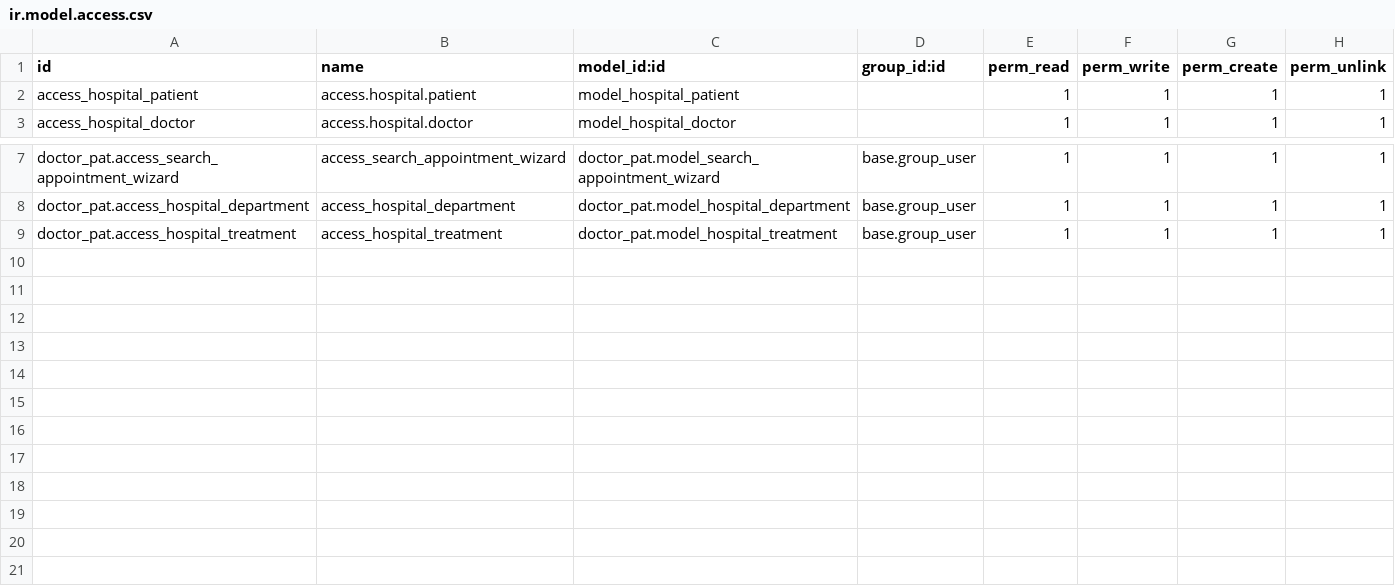
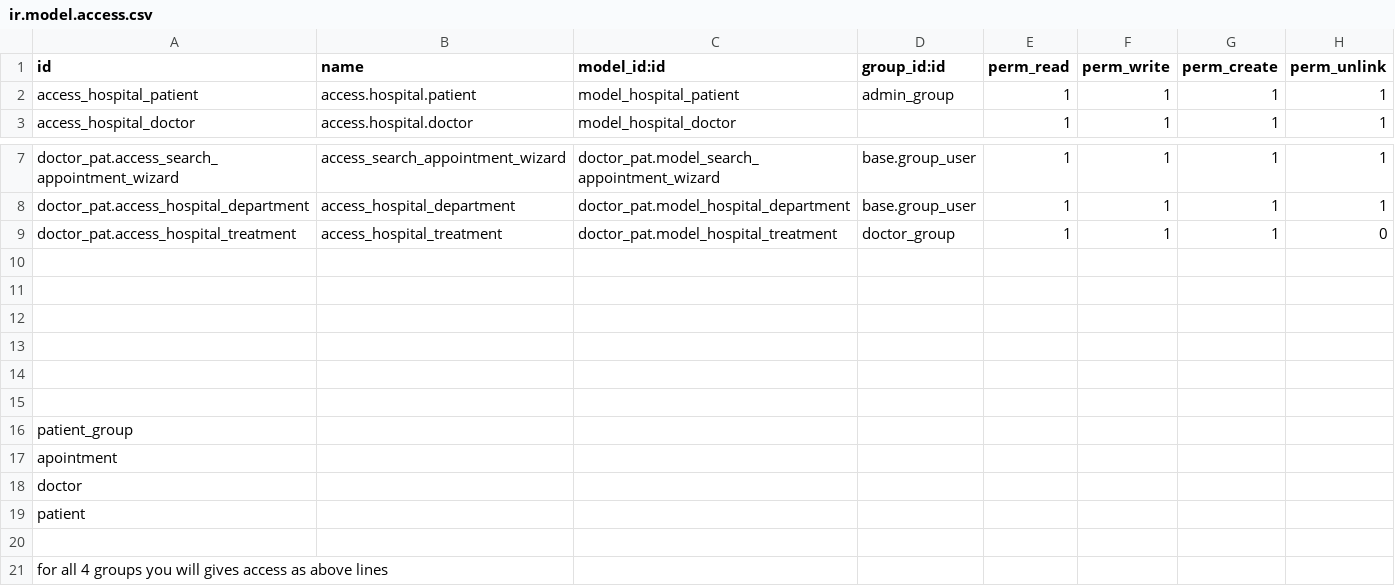
Before and after one commit to metalysm/doctor_pat, a CSV file: security/ir.model.access.csv, drawn as a sheet; only a part is shown, gaps mark what is left out.

```diff
--- a/security/ir.model.access.csv
+++ b/security/ir.model.access.csv
@@ -1,3 +1,3 @@
 id,name,model_id:id,group_id:id,perm_read,perm_write,perm_create,perm_unlink
-access_hospital_patient,access.hospital.patient,model_hospital_patient,,1,1,1,1
+access_hospital_patient,access.hospital.patient,model_hospital_patient,admin_group,1,1,1,1
 access_hospital_doctor,access.hospital.doctor,model_hospital_doctor,,1,1,1,1
@@ -8,2 +8,14 @@ doctor_pat.access_search_appointment_wizard,access_search_appointment_wizard,doc
 doctor_pat.access_hospital_department,access_hospital_department,doctor_pat.model_hospital_department,base.group_user,1,1,1,1
-doctor_pat.access_hospital_treatment,access_hospital_treatment,doctor_pat.model_hospital_treatment,base.group_user,1,1,1,1
+doctor_pat.access_hospital_treatment,access_hospital_treatment,doctor_pat.model_hospital_treatment,doctor_group,1,1,1,0
+
+
+
+
+
+
+patient_group
+apointment
+doctor
+patient
+
+for all 4 groups you will gives access as above lines
```
Also changed, not shown: 6 other files.
